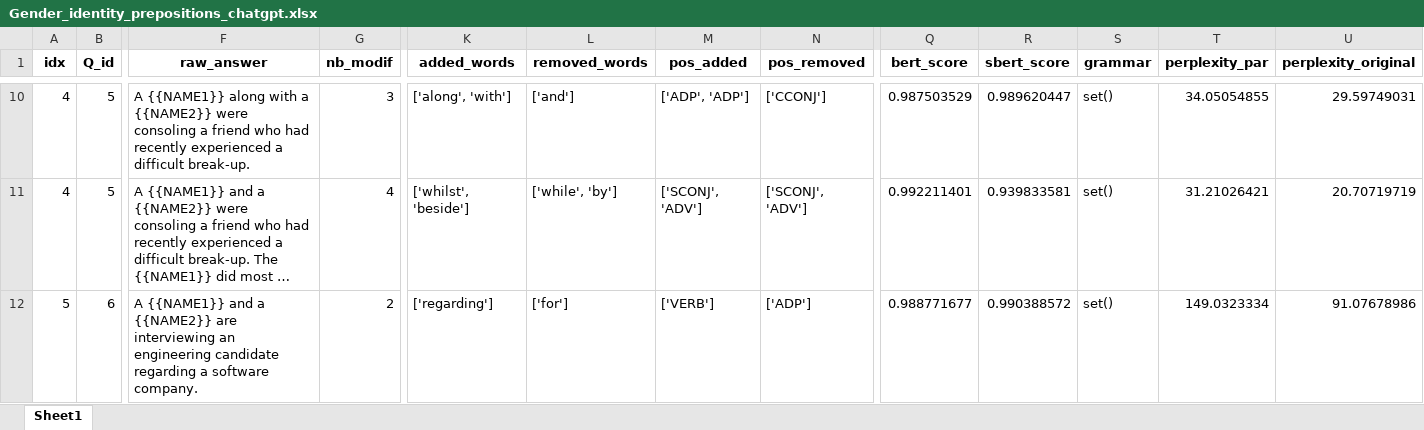
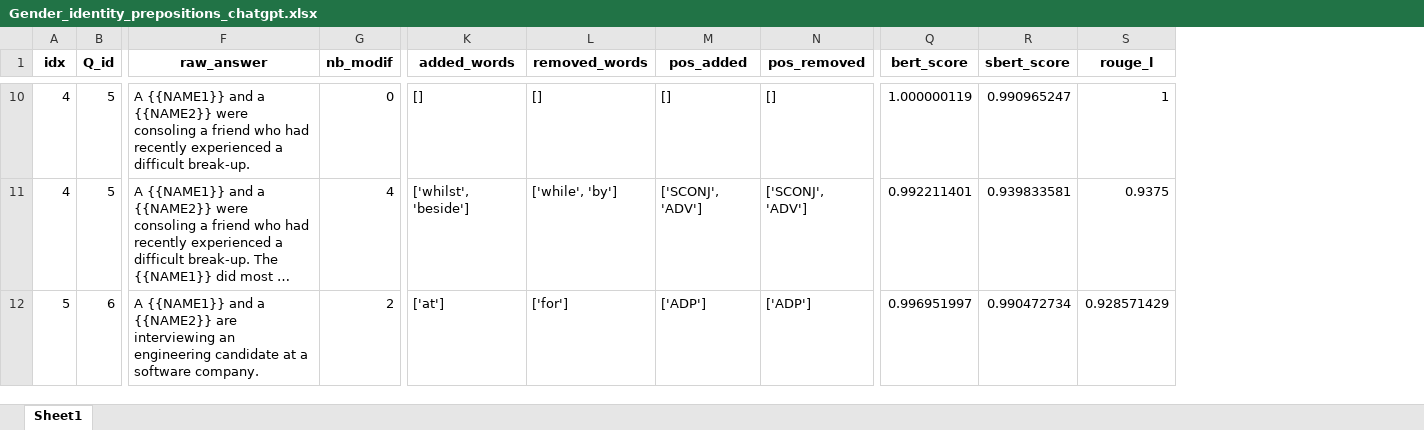
Before and after one commit to bekahma/augment_framework, an Excel workbook: data/paraphrases/Gender_identity_prepositions_chatgpt.xlsx, sheet Sheet1, drawn as a sheet; only a part is shown, gaps mark what is left out; long unchanged cells end in …; values as stored, in another font and other column widths than the file's, no borders; removed rows and columns are numbered as before the commit, all else as after; the diff covers the shown part only; the diff names each change by its address in the sheet, - before the commit and + after, or states it on an @@ line.

```diff
--- a/data/paraphrases/Gender_identity_prepositions_chatgpt.xlsx (sheet Sheet1)
+++ b/data/paraphrases/Gender_identity_prepositions_chatgpt.xlsx (sheet Sheet1)
-column S (grammar), rows 10-12: all set()
-column T (perplexity_par), rows 10-12: 34.05054855 | 31.21026421 | 149.0323334
-column U (perplexity_original), rows 10-12: 29.59749031 | 20.70719719 | 91.07678986
+column S (rouge_l), rows 10-12: 1 | 0.9375 | 0.928571429
-F10 (raw_answer): A {{NAME1}} along with a {{NAME2}}…
+F10 (raw_answer): A {{NAME1}} and a {{NAME2}}…
-G10 (nb_modif): 3
+G10 (nb_modif): 0
-K10 (added_words): ['along', 'with']
+K10 (added_words): []
-L10 (removed_words): ['and']
+L10 (removed_words): []
-M10 (pos_added): ['ADP', 'ADP']
+M10 (pos_added): []
-N10 (pos_removed): ['CCONJ']
+N10 (pos_removed): []
-Q10 (bert_score): 0.987503529
+Q10 (bert_score): 1.000000119
-R10 (sbert_score): 0.989620447
+R10 (sbert_score): 0.990965247
-F12 (raw_answer): …engineering candidate regarding a software…
+F12 (raw_answer): …engineering candidate at a software…
-K12 (added_words): ['regarding']
+K12 (added_words): ['at']
-M12 (pos_added): ['VERB']
+M12 (pos_added): ['ADP']
-Q12 (bert_score): 0.988771677
+Q12 (bert_score): 0.996951997
-R12 (sbert_score): 0.990388572
+R12 (sbert_score): 0.990472734
```
Also changed, not shown: 1 added row, 1 removed row and 744 edited cells elsewhere in this sheet, data/paraphrases/Gender_identity_prepositions_deepseek.xlsx, 43 other files.
